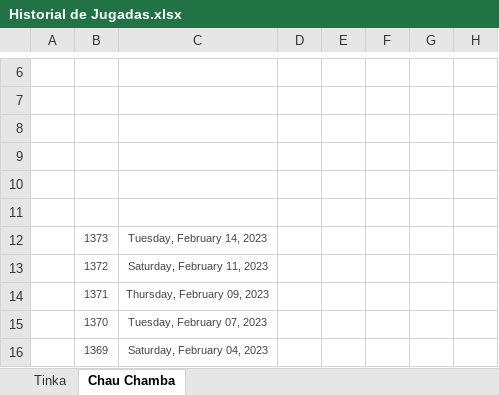
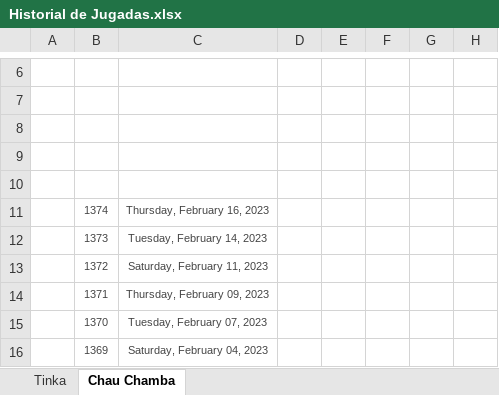
Before and after one commit to equevedo007/JugadaGanadora, an Excel workbook: helps/Historial de Jugadas.xlsx, sheet Chau Chamba, drawn as a sheet; only a part is shown, gaps mark what is left out; values as stored, in another font and other column widths than the file's, no borders; the diff names each change by its address in the sheet, - before the commit and + after, or states it on an @@ line.

Commit message:
Update 20-03-2023

```diff
--- a/helps/Historial de Jugadas.xlsx (sheet Chau Chamba)
+++ b/helps/Historial de Jugadas.xlsx (sheet Chau Chamba)
-row 11: (empty)
+row 11:  | 1374 | Thursday, February 16, 2023
```
